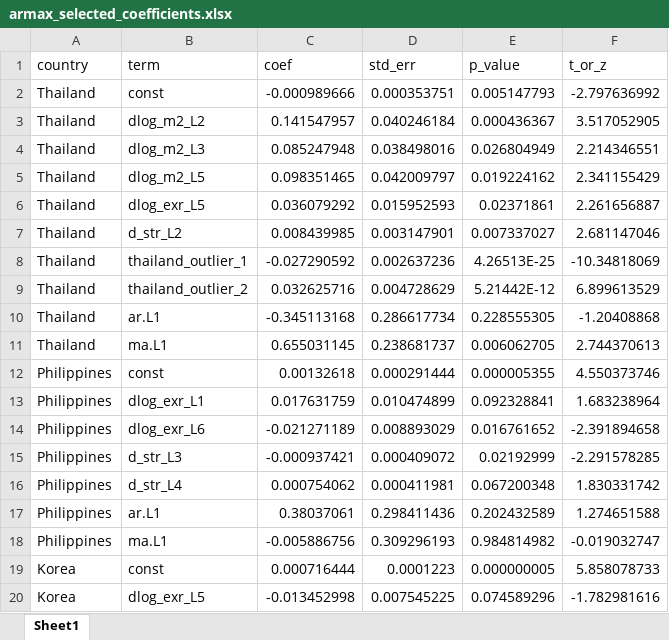
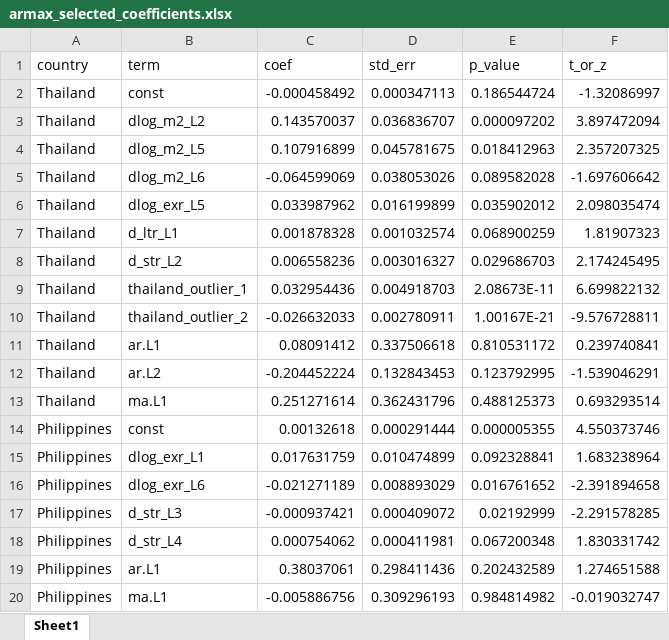
Before and after one commit to JonaszKosinski/Masterthesis, an Excel workbook: DATA/Processed/armax_selected_coefficients.xlsx, sheet Sheet1, drawn as a sheet; only a part is shown; the shorter side is filled out with more unchanged rows; values as stored, in another font and other column widths than the file's, no borders; removed rows and columns are numbered as before the commit, all else as after; the diff names each change by its address in the sheet, - before the commit and + after, or states it on an @@ line.

```diff
--- a/DATA/Processed/armax_selected_coefficients.xlsx (sheet Sheet1)
+++ b/DATA/Processed/armax_selected_coefficients.xlsx (sheet Sheet1)
-row 2: Thailand | const | -0.000989666 | 0.000353751 | 0.005147793 | -2.797636992
-row 3: Thailand | dlog_m2_L2 | 0.141547957 | 0.040246184 | 0.000436367 | 3.517052905
-row 4: Thailand | dlog_m2_L3 | 0.085247948 | 0.038498016 | 0.026804949 | 2.214346551
-row 5: Thailand | dlog_m2_L5 | 0.098351465 | 0.042009797 | 0.019224162 | 2.341155429
-row 6: Thailand | dlog_exr_L5 | 0.036079292 | 0.015952593 | 0.02371861 | 2.261656887
-row 7: Thailand | d_str_L2 | 0.008439985 | 0.003147901 | 0.007337027 | 2.681147046
-row 8: Thailand | thailand_outlier_1 | -0.027290592 | 0.002637236 | 4.26513E-25 | -10.34818069
-row 9: Thailand | thailand_outlier_2 | 0.032625716 | 0.004728629 | 5.21442E-12 | 6.899613529
-row 10: Thailand | ar.L1 | -0.345113168 | 0.286617734 | 0.228555305 | -1.20408868
-row 11: Thailand | ma.L1 | 0.655031145 | 0.238681737 | 0.006062705 | 2.744370613
+row 2: Thailand | const | -0.000458492 | 0.000347113 | 0.186544724 | -1.32086997
+row 3: Thailand | dlog_m2_L2 | 0.143570037 | 0.036836707 | 0.000097202 | 3.897472094
+row 4: Thailand | dlog_m2_L5 | 0.107916899 | 0.045781675 | 0.018412963 | 2.357207325
+row 5: Thailand | dlog_m2_L6 | -0.064599069 | 0.038053026 | 0.089582028 | -1.697606642
+row 6: Thailand | dlog_exr_L5 | 0.033987962 | 0.016199899 | 0.035902012 | 2.098035474
+row 7: Thailand | d_ltr_L1 | 0.001878328 | 0.001032574 | 0.068900259 | 1.81907323
+row 8: Thailand | d_str_L2 | 0.006558236 | 0.003016327 | 0.029686703 | 2.174245495
+row 9: Thailand | thailand_outlier_1 | 0.032954436 | 0.004918703 | 2.08673E-11 | 6.699822132
+row 10: Thailand | thailand_outlier_2 | -0.026632033 | 0.002780911 | 1.00167E-21 | -9.576728811
+row 11: Thailand | ar.L1 | 0.08091412 | 0.337506618 | 0.810531172 | 0.239740841
+row 12: Thailand | ar.L2 | -0.204452224 | 0.132843453 | 0.123792995 | -1.539046291
+row 13: Thailand | ma.L1 | 0.251271614 | 0.362431796 | 0.488125373 | 0.693293514
```
Also changed, not shown: DATA/Processed/armax_selected_results.xlsx, DATA/Processed/residual_diagnostics/Indonesia_residuals.xlsx, 6 other files.
